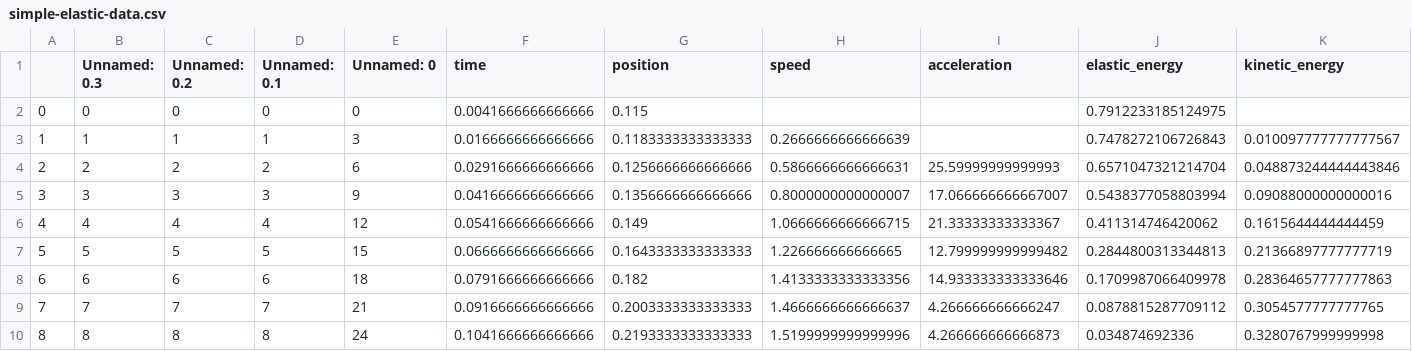
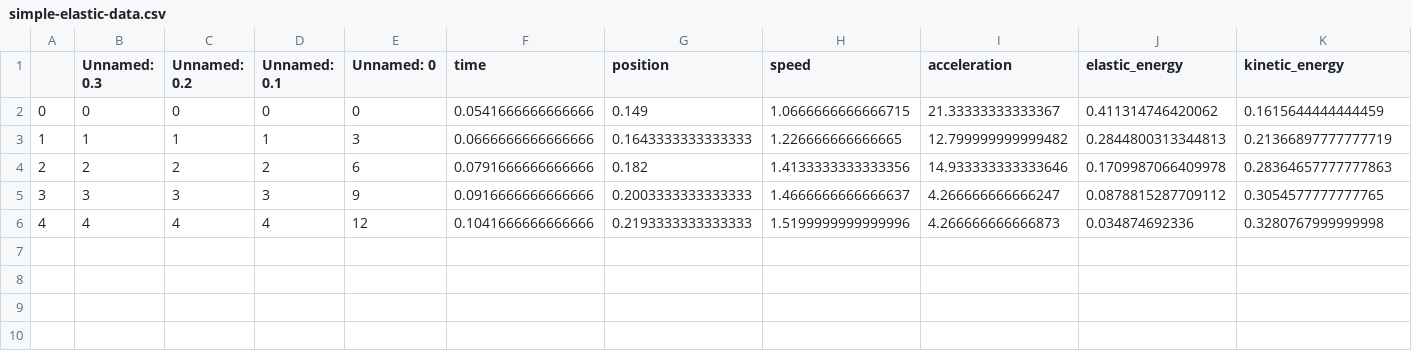
Before and after one commit to bmartinezcarpineti/fisica-1, a CSV file: src/data/simple-elastic-data.csv, drawn as a sheet.

Commit message:
graficos serie simple y doble

```diff
--- a/src/data/simple-elastic-data.csv
+++ b/src/data/simple-elastic-data.csv
@@ -1,10 +1,6 @@
 ,Unnamed: 0.3,Unnamed: 0.2,Unnamed: 0.1,Unnamed: 0,time,position,speed,acceleration,elastic_energy,kinetic_energy
-0,0,0,0,0,0.0041666666666666,0.115,,,0.7912233185124975,
-1,1,1,1,3,0.0166666666666666,0.1183333333333333,0.2666666666666639,,0.7478272106726843,0.010097777777777567
-2,2,2,2,6,0.0291666666666666,0.1256666666666666,0.5866666666666631,25.59999999999993,0.6571047321214704,0.048873244444443846
-3,3,3,3,9,0.0416666666666666,0.1356666666666666,0.8000000000000007,17.066666666667007,0.5438377058803994,0.09088000000000016
-4,4,4,4,12,0.0541666666666666,0.149,1.0666666666666715,21.33333333333367,0.411314746420062,0.1615644444444459
-5,5,5,5,15,0.0666666666666666,0.1643333333333333,1.226666666666665,12.799999999999482,0.2844800313344813,0.21366897777777719
-6,6,6,6,18,0.0791666666666666,0.182,1.4133333333333356,14.933333333333646,0.1709987066409978,0.28364657777777863
-7,7,7,7,21,0.0916666666666666,0.2003333333333333,1.4666666666666637,4.266666666666247,0.0878815287709112,0.3054577777777765
-8,8,8,8,24,0.1041666666666666,0.2193333333333333,1.5199999999999996,4.266666666666873,0.034874692336,0.3280767999999998
+0,0,0,0,0,0.0541666666666666,0.149,1.0666666666666715,21.33333333333367,0.411314746420062,0.1615644444444459
+1,1,1,1,3,0.0666666666666666,0.1643333333333333,1.226666666666665,12.799999999999482,0.2844800313344813,0.21366897777777719
+2,2,2,2,6,0.0791666666666666,0.182,1.4133333333333356,14.933333333333646,0.1709987066409978,0.28364657777777863
+3,3,3,3,9,0.0916666666666666,0.2003333333333333,1.4666666666666637,4.266666666666247,0.0878815287709112,0.3054577777777765
+4,4,4,4,12,0.1041666666666666,0.2193333333333333,1.5199999999999996,4.266666666666873,0.034874692336,0.3280767999999998
```
Also changed, not shown: src/data/double-elastic-data.csv, src/data/series-elastic-data.csv, 18 other files.
